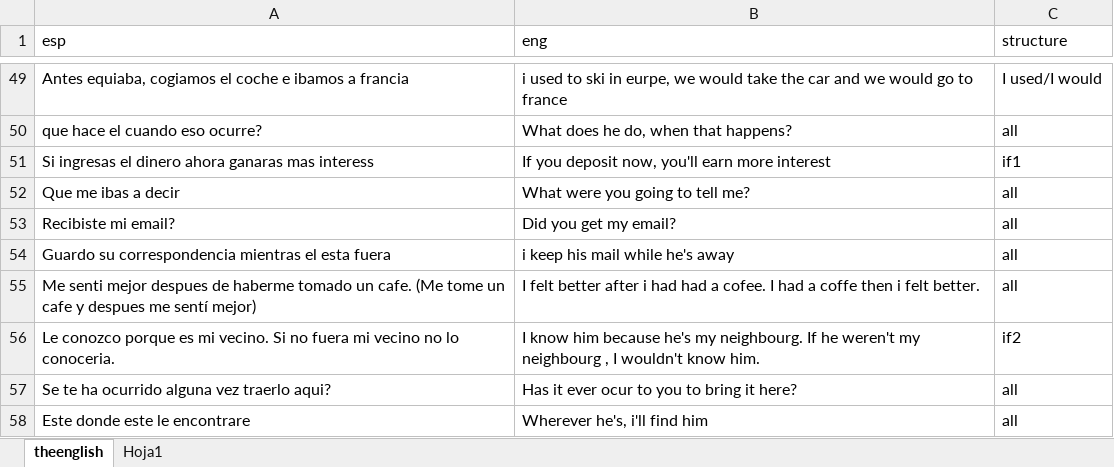
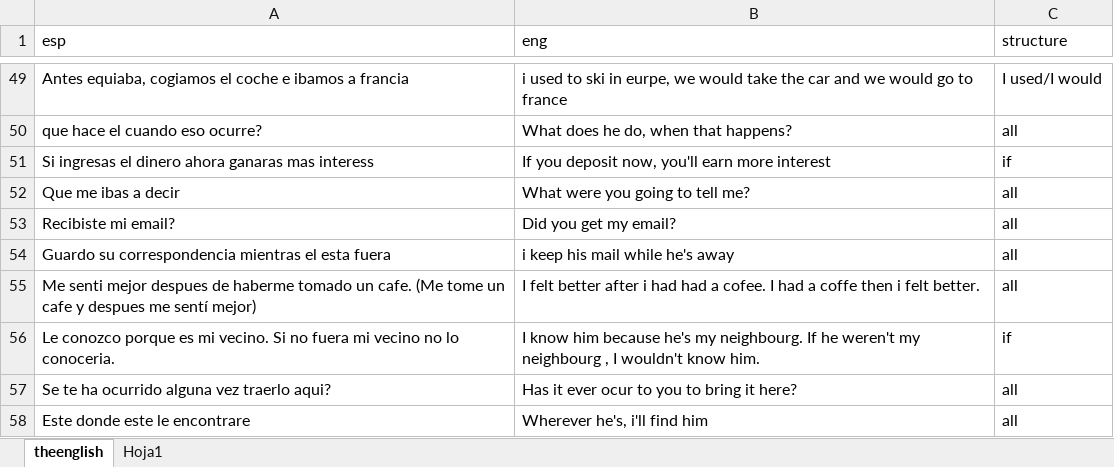
Before and after one commit to alcaloide2000/theec5, an Excel workbook: src/assets/the.xlsx, sheet theenglish, drawn as a sheet; only a part is shown, gaps mark what is left out; values as stored, in another font and other column widths than the file's, no borders; table styles not drawn; the diff covers the shown part only; the diff names each change by its address in the sheet, - before the commit and + after, or states it on an @@ line.

```diff
--- a/src/assets/the.xlsx (sheet theenglish)
+++ b/src/assets/the.xlsx (sheet theenglish)
-C51 (structure): if1
+C51 (structure): if
-C56 (structure): if2
+C56 (structure): if
```
Also changed, not shown: 22 added rows elsewhere in this sheet.
